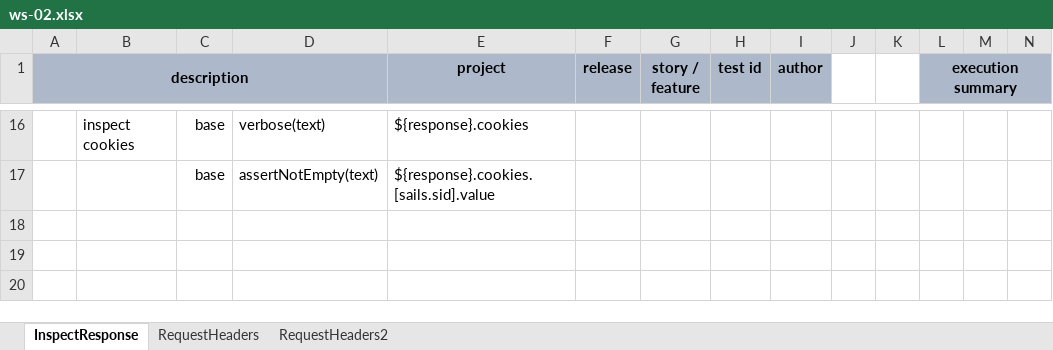
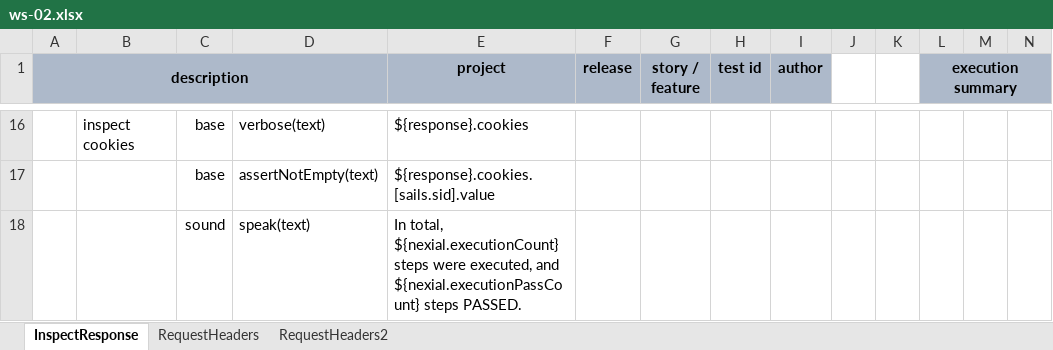
Before and after one commit to nexiality/tutorials, an Excel workbook: artifact/script/ws-02.xlsx, sheet InspectResponse, drawn as a sheet; only a part is shown, gaps mark what is left out; values as stored, in another font and other column widths than the file's, no borders; conditional formats not drawn; rows hold the shown columns only; the diff names each change by its address in the sheet, - before the commit and + after, or states it on an @@ line.

```diff
--- a/artifact/script/ws-02.xlsx (sheet InspectResponse)
+++ b/artifact/script/ws-02.xlsx (sheet InspectResponse)
+row 18:  |  | sound | speak(text) | In total, ${nexial.executionCount} steps were executed, and ${nexial.executionPassCount} steps PASSED.
```
Also changed, not shown: examples/external-program/artifact/script/RunDownloadSessionBat.xlsx, examples/external-program/artifact/script/external-programs.xlsx, 33 other files.
